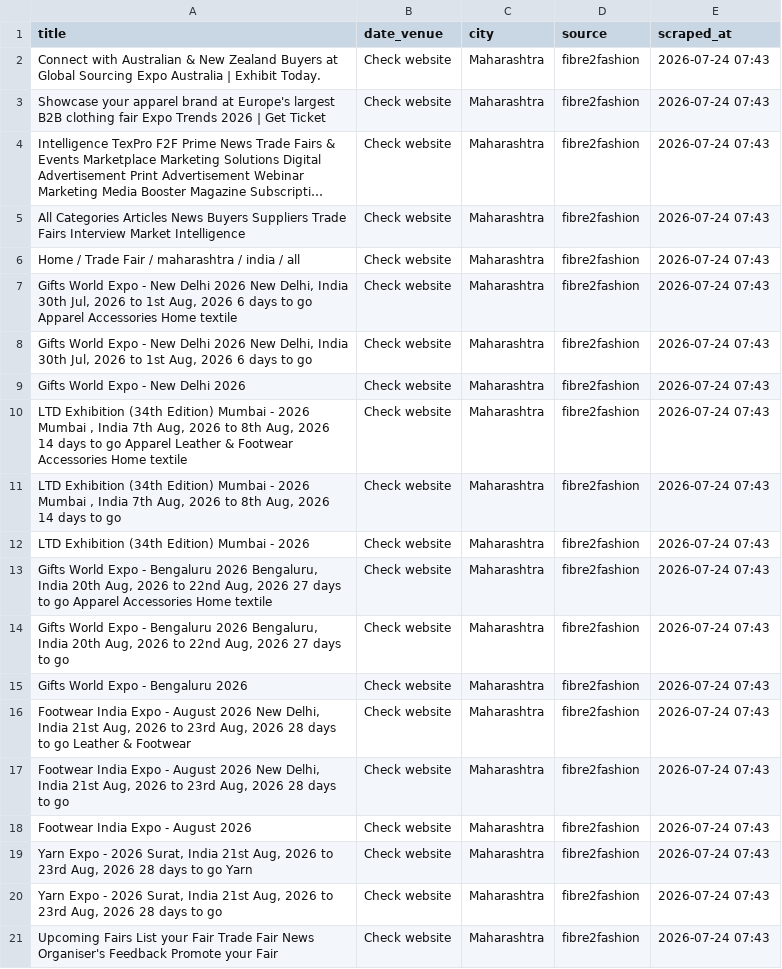
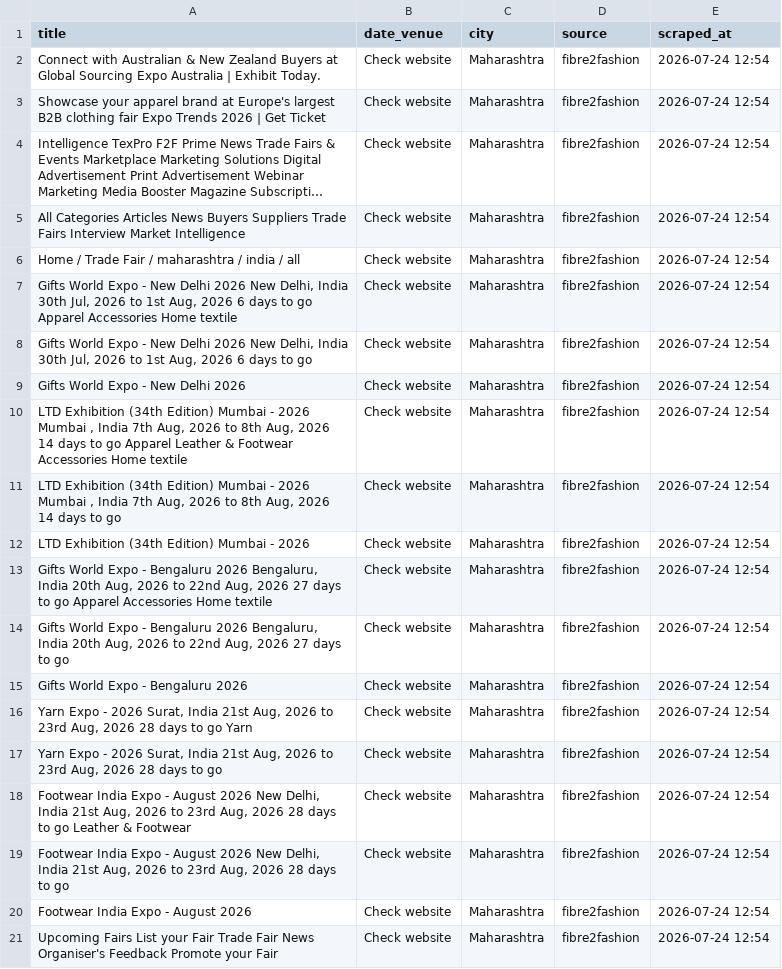
Before and after one commit to Customer-Delight/mh-exhibitions-scraper, a CSV file: exhibitions.csv, drawn as a sheet; long unchanged cells end in …; removed rows and columns are numbered as before the commit, all else as after; the diff names each change by its address in the sheet, - before the commit and + after, or states it on an @@ line.

```diff
--- a/exhibitions.csv
+++ b/exhibitions.csv
-E2:E15 (scraped_at): 2026-07-24 07:43
+E2:E15 (scraped_at): 2026-07-24 12:54
+row 16: Yarn Expo - 2026 Surat, India 21st Aug, 2026 to 23rd Aug, 2026 28 days to go Yarn | Check website | Maharashtra | fibre2fashion | 2026-07-24 12:54
+row 17: Yarn Expo - 2026 Surat, India 21st Aug, 2026 to 23rd Aug, 2026 28 days to go | Check website | Maharashtra | fibre2fashion | 2026-07-24 12:54
-E18:E20 (scraped_at): 2026-07-24 07:43
+E18:E20 (scraped_at): 2026-07-24 12:54
-row 19: Yarn Expo - 2026 Surat, India 21st Aug, 2026 to 23rd Aug, 2026 28 days to go Yarn | Check website | Maharashtra | fibre2fashion | 2026-07-24 07:43
-row 20: Yarn Expo - 2026 Surat, India 21st Aug, 2026 to 23rd Aug, 2026 28 days to go | Check website | Maharashtra | fibre2fashion | 2026-07-24 07:43
-E21 (scraped_at): 2026-07-24 07:43
+E21 (scraped_at): 2026-07-24 12:54
```
